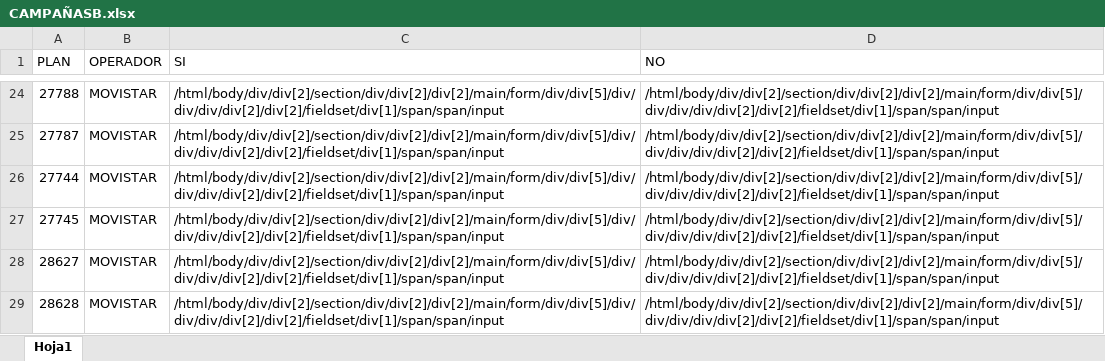
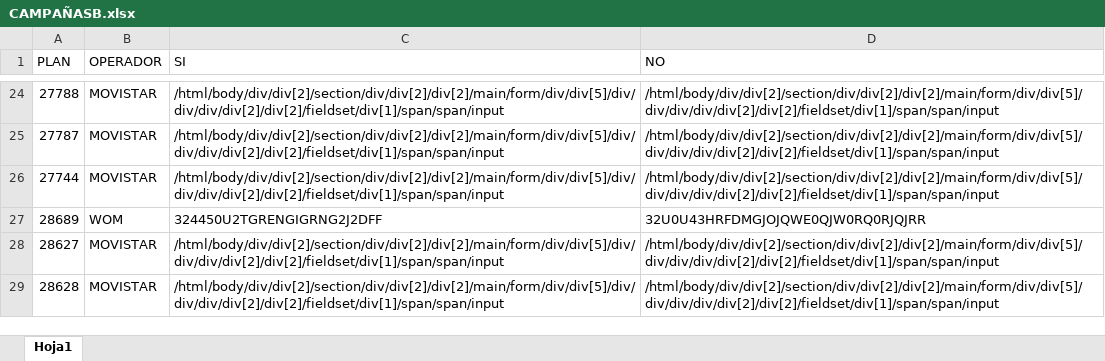
Before and after one commit to andresj4r4millo/onecontact_1, an Excel workbook: CAMPAÑASB.xlsx, sheet Hoja1, drawn as a sheet; only a part is shown, gaps mark what is left out; values as stored, in another font and other column widths than the file's, no borders; removed rows and columns are numbered as before the commit, all else as after; the diff names each change by its address in the sheet, - before the commit and + after, or states it on an @@ line.

```diff
--- a/CAMPAÑASB.xlsx (sheet Hoja1)
+++ b/CAMPAÑASB.xlsx (sheet Hoja1)
-row 27: 27745 | MOVISTAR | /html/body/div/div[2]/section/div/div[2]/div[2]/main/form/div/div[5]/div/div/div/div[2]/div[2]/fieldset/div[1]/span/span/input | /html/body/div/div[2]/section/div/div[2]/div[2]/main/form/div/div[5]/div/div/div/div[2]/div[2]/fieldset/div[1]/span/span/input
+row 27: 28689 | WOM | 324450U2TGRENGIGRNG2J2DFF | 32U0U43HRFDMGJOJQWE0QJW0RQ0RJQJRR
```
Also changed, not shown: 3 other files.
